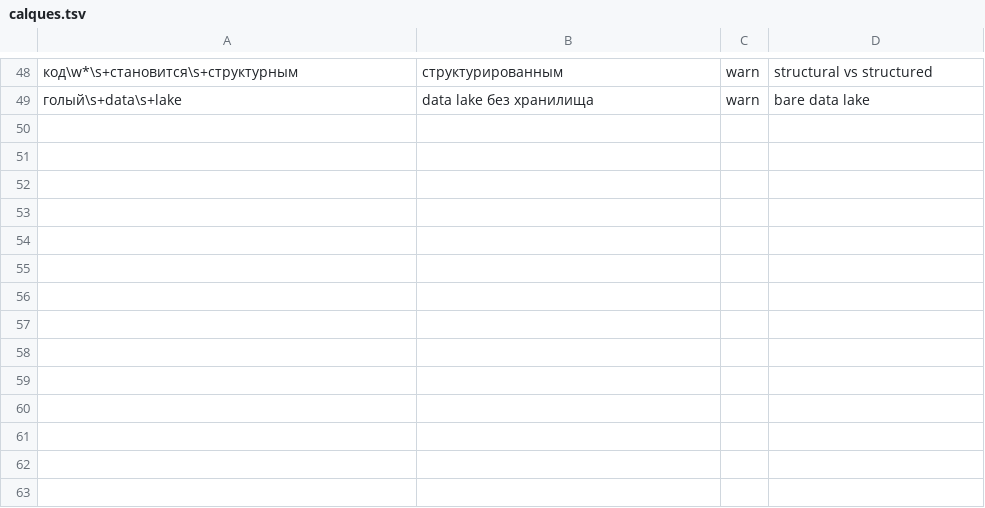
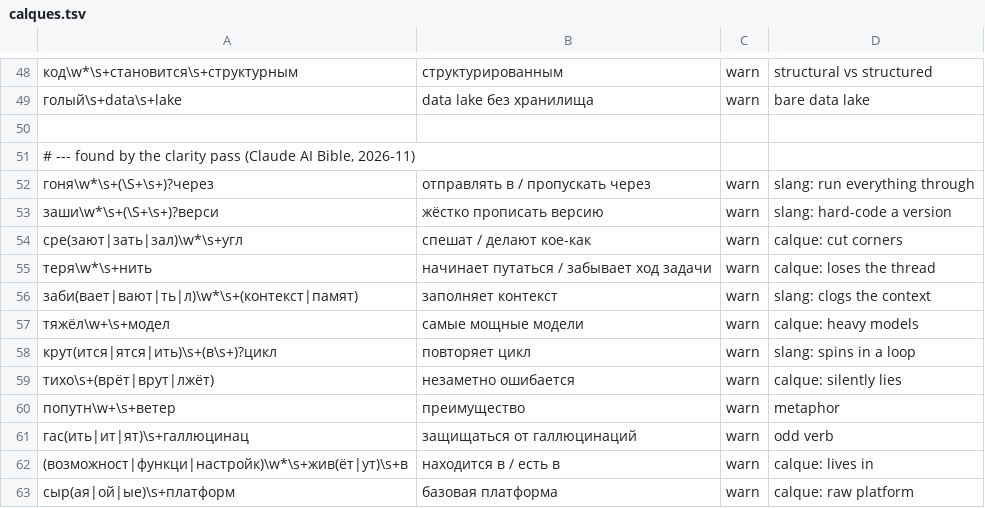
Before and after one commit to surfalytics/dataengineer_ru, a TSV file: scripts/ru-proofread/calques.tsv, drawn as a sheet; only a part is shown, gaps mark what is left out; the diff names each change by its address in the sheet, - before the commit and + after, or states it on an @@ line.

```diff
--- a/scripts/ru-proofread/calques.tsv
+++ b/scripts/ru-proofread/calques.tsv
+row 50: (empty)
+row 51: # --- found by the clarity pass (Claude AI Bible, 2026-11)
+row 52: гоня\w*\s+(\S+\s+)?через | отправлять в / пропускать через | warn | slang: run everything through
+row 53: заши\w*\s+(\S+\s+)?верси | жёстко прописать версию | warn | slang: hard-code a version
+row 54: сре(зают|зать|зал)\w*\s+угл | спешат / делают кое-как | warn | calque: cut corners
+row 55: теря\w*\s+нить | начинает путаться / забывает ход задачи | warn | calque: loses the thread
+row 56: заби(вает|вают|ть|л)\w*\s+(контекст|памят) | заполняет контекст | warn | slang: clogs the context
+row 57: тяжёл\w+\s+модел | самые мощные модели | warn | calque: heavy models
+row 58: крут(ится|ятся|ить)\s+(в\s+)?цикл | повторяет цикл | warn | slang: spins in a loop
+row 59: тихо\s+(врёт|врут|лжёт) | незаметно ошибается | warn | calque: silently lies
+row 60: попутн\w+\s+ветер | преимущество | warn | metaphor
+row 61: гас(ить|ит|ят)\s+галлюцинац | защищаться от галлюцинаций | warn | odd verb
+row 62: (возможност|функци|настройк)\w*\s+жив(ёт|ут)\s+в | находится в / есть в | warn | calque: lives in
+row 63: сыр(ая|ой|ые)\s+платформ | базовая платформа | warn | calque: raw platform
```
Also changed, not shown: 23 other files.
